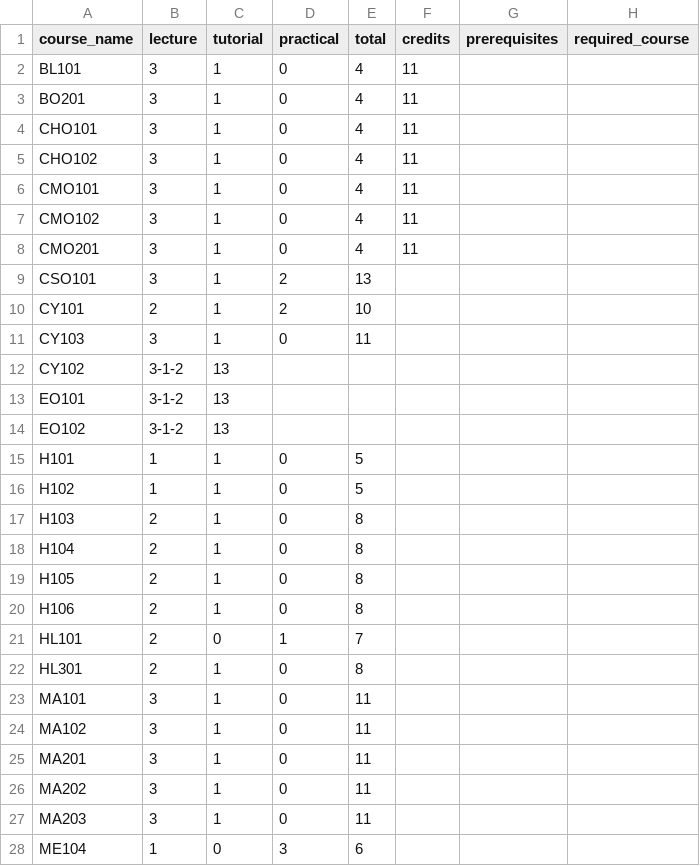
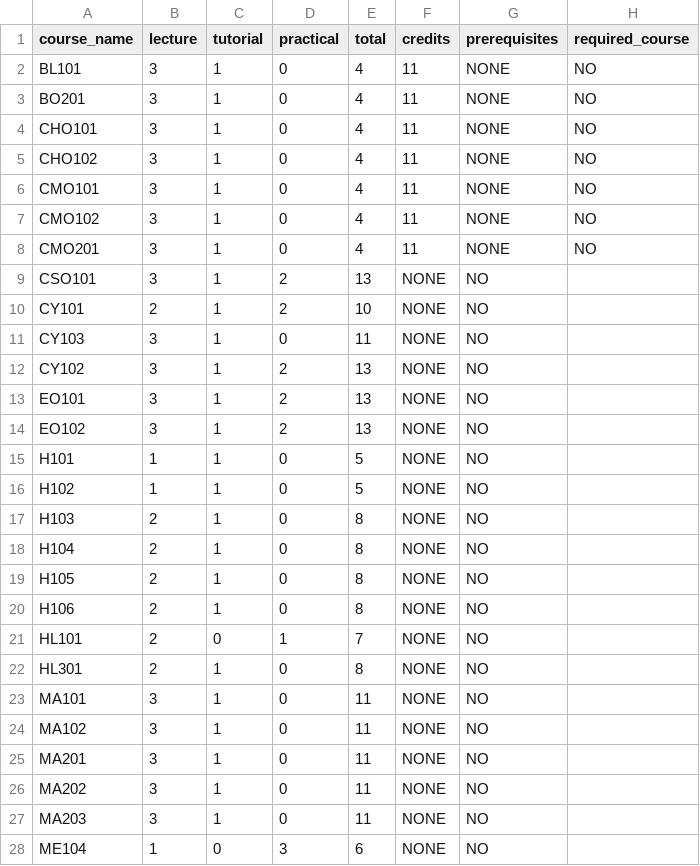
Before and after one commit to asmitahargudephy25-cmd/Course-Optimizer, a CSV file: course_catalog.csv, drawn as a sheet; only a part is shown; the diff covers the shown part only.

Commit message:
updated course catalog

```diff
--- a/course_catalog.csv
+++ b/course_catalog.csv
@@ -1,28 +1,28 @@
 course_name,lecture,tutorial,practical,total,credits,prerequisites,required_course
-BL101,3,1,0,4,11,
-BO201,3,1,0,4,11,	
-CHO101,3,1,0,4,11	
-CHO102,3,1,0,4,11	
-CMO101,3,1,0,4,11	
-CMO102,3,1,0,4,11	
-CMO201,3,1,0,4,11	
-CSO101,3,1,2,13	
-CY101,2,1,2,10	
-CY103,3,1,0,11	
-CY102,3-1-2,13	
-EO101,3-1-2,13	
-EO102,3-1-2,13	
-H101,1,1,0,5	
-H102,1,1,0,5	
-H103,2,1,0,8	
-H104,2,1,0,8	
-H105,2,1,0,8	
-H106,2,1,0,8	
-HL101,2,0,1,7	
-HL301,2,1,0,8	
-MA101,3,1,0,11	
-MA102,3,1,0,11	
-MA201,3,1,0,11	
-MA202,3,1,0,11	
-MA203,3,1,0,11	
-ME104,1,0,3,6	
+BL101,3,1,0,4,11,NONE,NO
+BO201,3,1,0,4,11,NONE,NO
+CHO101,3,1,0,4,11,NONE,NO
+CHO102,3,1,0,4,11,NONE,NO	
+CMO101,3,1,0,4,11,NONE,NO
+CMO102,3,1,0,4,11,NONE,NO	
+CMO201,3,1,0,4,11,NONE,NO	
+CSO101,3,1,2,13,NONE,NO
+CY101,2,1,2,10,NONE,NO
+CY103,3,1,0,11,NONE,NO	
+CY102,3,1,2,13,NONE,NO	
+EO101,3,1,2,13,NONE,NO	
+EO102,3,1,2,13,NONE,NO	
+H101,1,1,0,5,NONE,NO	
+H102,1,1,0,5,NONE,NO	
+H103,2,1,0,8,NONE,NO	
+H104,2,1,0,8,NONE,NO	
+H105,2,1,0,8,NONE,NO	
+H106,2,1,0,8,NONE,NO	
+HL101,2,0,1,7,NONE,NO	
+HL301,2,1,0,8,NONE,NO	
+MA101,3,1,0,11,NONE,NO	
+MA102,3,1,0,11,NONE,NO	
+MA201,3,1,0,11,NONE,NO	
+MA202,3,1,0,11,NONE,NO	
+MA203,3,1,0,11,NONE,NO	
+ME104,1,0,3,6,NONE,NO	
```
Also changed, not shown: 5 added rows and 12 edited cells elsewhere in this file.
